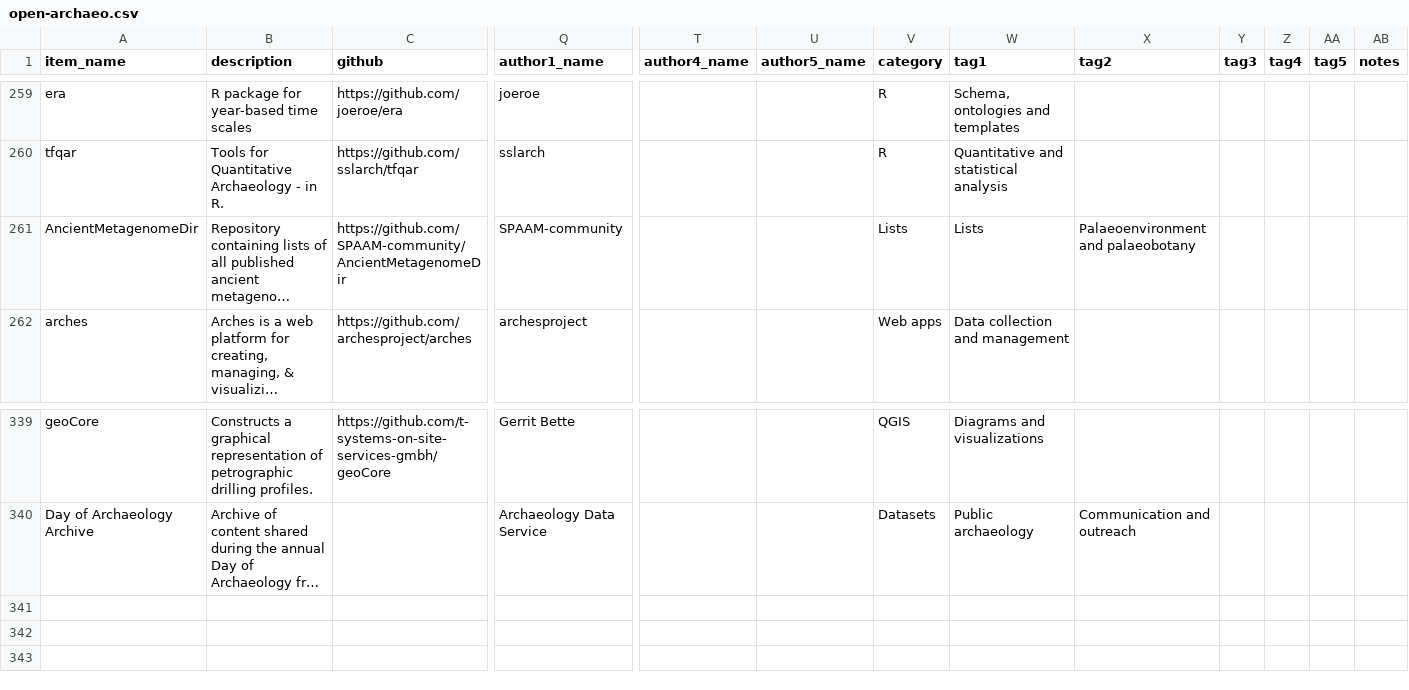
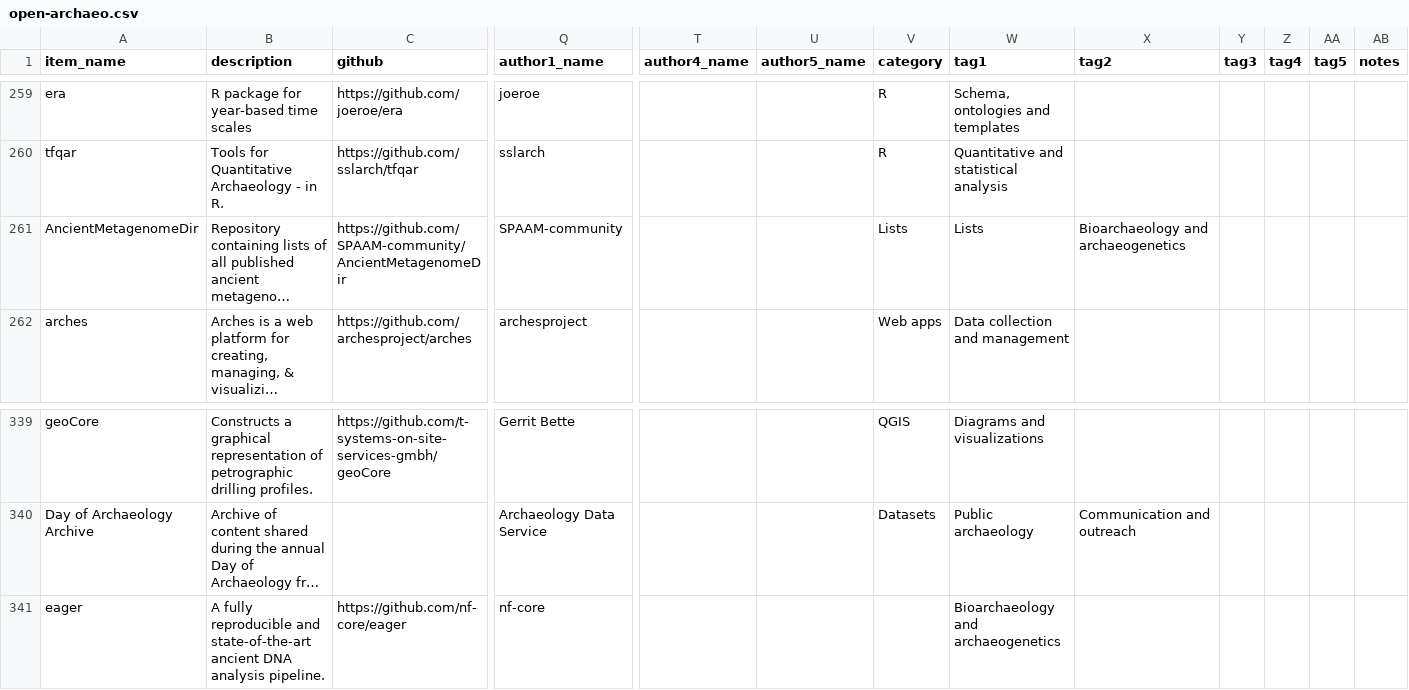
Before and after one commit to zackbatist/open-archaeo, a CSV file: open-archaeo.csv, drawn as a sheet; only a part is shown, gaps mark what is left out; long unchanged cells end in …; rows hold the shown columns only; the diff names each change by its address in the sheet, - before the commit and + after, or states it on an @@ line.

Commit message:
Fix AncientMetagenomeDir category and add nf-core/eager

```diff
--- a/open-archaeo.csv
+++ b/open-archaeo.csv
-X261 (tag2): Palaeoenvironment and palaeobotany
+X261 (tag2): Bioarchaeology and archaeogenetics
+row 341: eager | A fully reproducible and state-of-the-art ancient DNA analysis pipeline. | https://github.com/nf-core/eager | nf-core |  |  |  | Bioarchaeology and archaeogenetics
```
